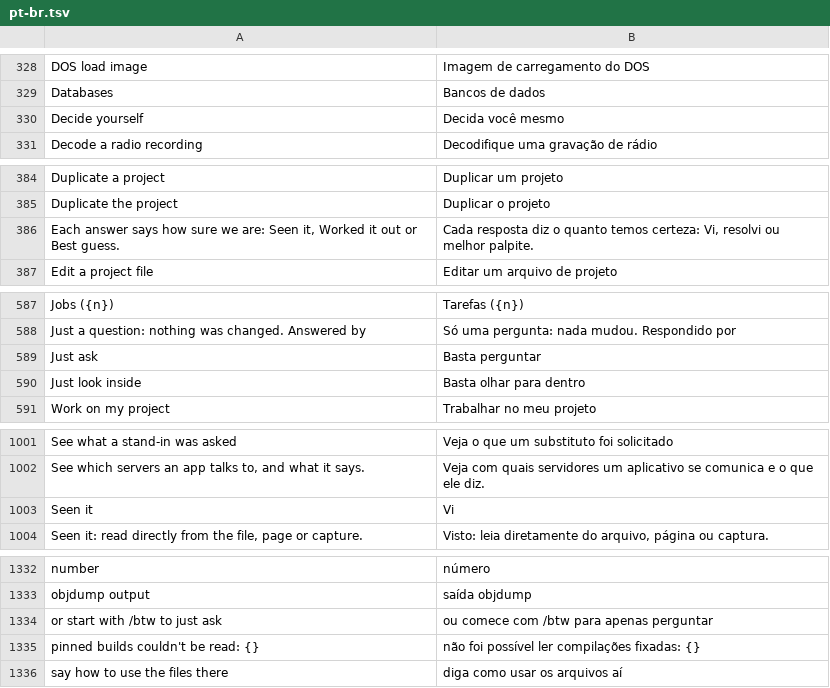
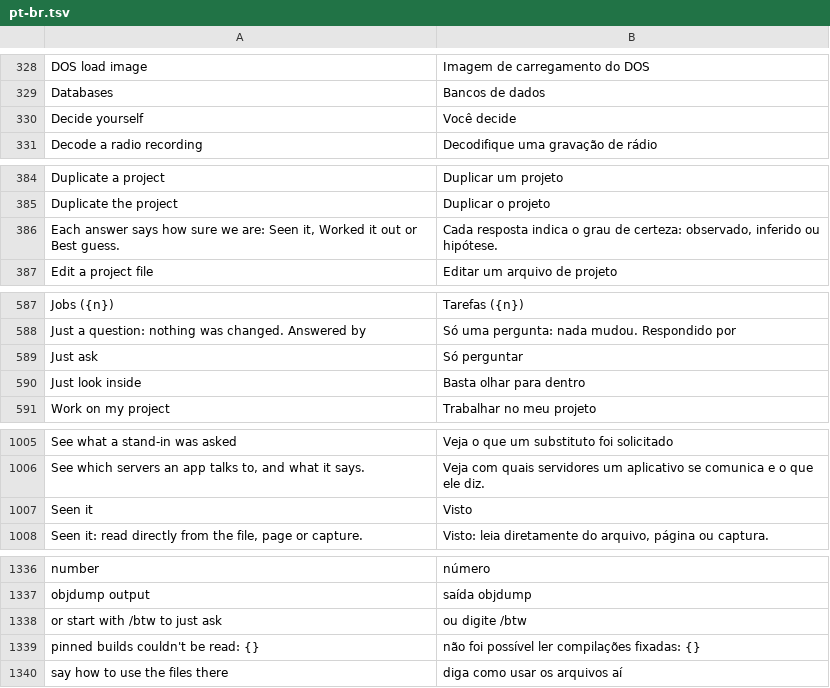
Before and after one commit to evslanca/craft-anything, a TSV file: crates/ui-egui/src/i18n/pt-br.tsv, drawn as a sheet; only a part is shown, gaps mark what is left out; the diff covers the shown part only.

```diff
--- a/crates/ui-egui/src/i18n/pt-br.tsv
+++ b/crates/ui-egui/src/i18n/pt-br.tsv
@@ -329,3 +329,3 @@ DOS load image	Imagem de carregamento do DOS
 Databases	Bancos de dados
-Decide yourself	Decida você mesmo
+Decide yourself	Você decide
 Decode a radio recording	Decodifique uma gravação de rádio
@@ -385,3 +385,3 @@ Duplicate a project	Duplicar um projeto
 Duplicate the project	Duplicar o projeto
-Each answer says how sure we are: Seen it, Worked it out or Best guess.	Cada resposta diz o quanto temos certeza: Vi, resolvi ou melhor palpite.
+Each answer says how sure we are: Seen it, Worked it out or Best guess.	Cada resposta indica o grau de certeza: observado, inferido ou hipótese.
 Edit a project file	Editar um arquivo de projeto
@@ -588,3 +588,3 @@ Jobs ({n})	Tarefas ({n})
 Just a question: nothing was changed. Answered by	Só uma pergunta: nada mudou. Respondido por
-Just ask	Basta perguntar
+Just ask	Só perguntar
 Just look inside	Basta olhar para dentro
@@ -1002,3 +1006,3 @@ See what a stand-in was asked	Veja o que um substituto foi solicitado
 See which servers an app talks to, and what it says.	Veja com quais servidores um aplicativo se comunica e o que ele diz.
-Seen it	Vi
+Seen it	Visto
 Seen it: read directly from the file, page or capture.	Visto: leia diretamente do arquivo, página ou captura.
@@ -1333,3 +1337,3 @@ number	número
 objdump output	saída objdump
-or start with /btw to just ask	ou comece com /btw para apenas perguntar
+or start with /btw to just ask	ou digite /btw
 pinned builds couldn't be read: {}	não foi possível ler compilações fixadas: {}
```
Also changed, not shown: 4 added rows and 6 edited cells elsewhere in this file, 7 other files.
